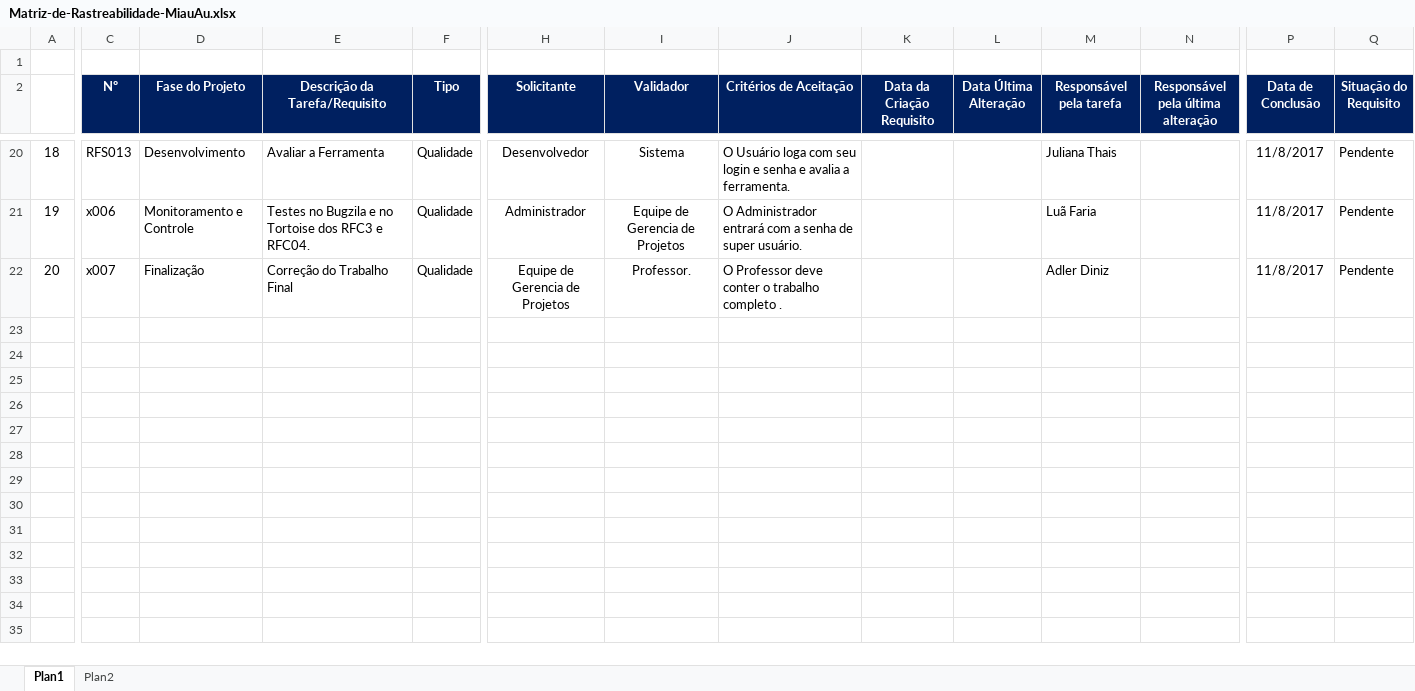
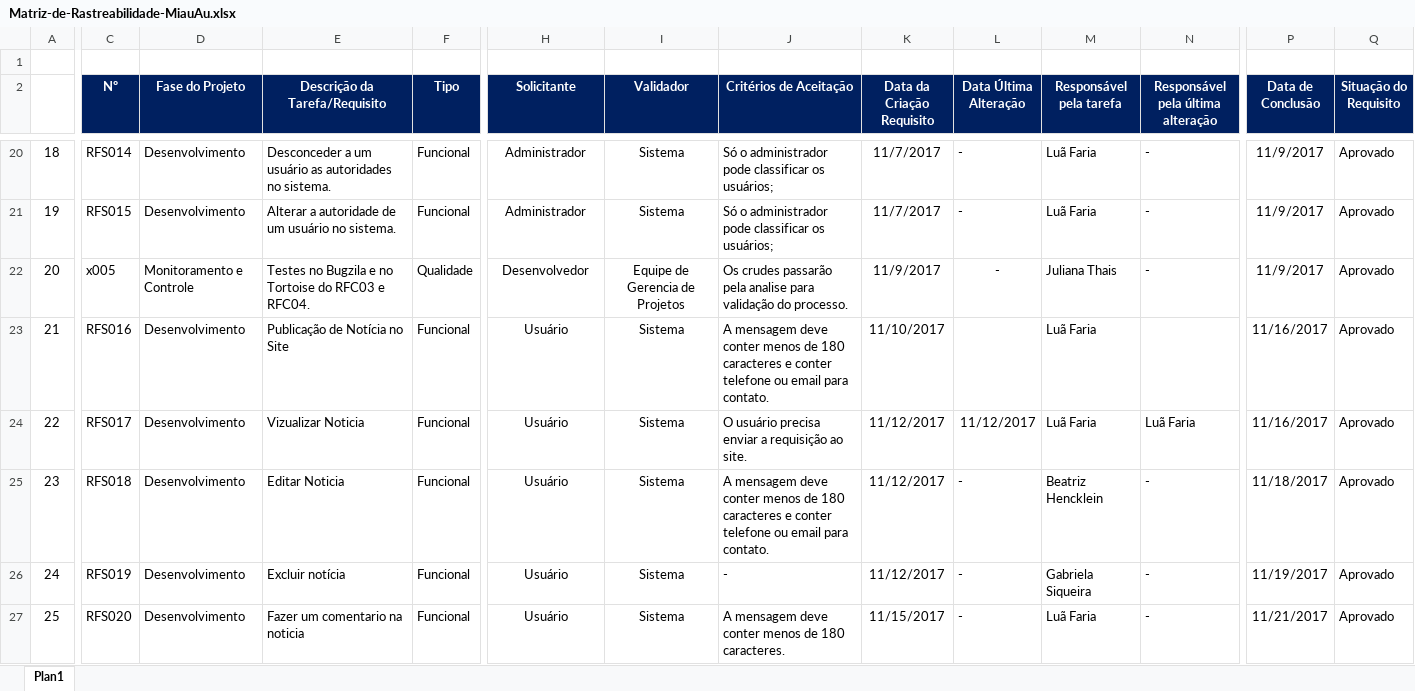
Before and after one commit to AdrianaM1234/MiauAu, an Excel workbook: COM212 GERÊNCIA DE PROJETOS/Matriz-de-Rastreabilidade-MiauAu.xlsx, sheet Plan1, drawn as a sheet; only a part is shown, gaps mark what is left out; values as stored, in another font and other column widths than the file's, no borders; rows hold the shown columns only; the diff covers the shown part only; the diff names each change by its address in the sheet, - before the commit and + after, or states it on an @@ line.

```diff
--- a/COM212 GERÊNCIA DE PROJETOS/Matriz-de-Rastreabilidade-MiauAu.xlsx (sheet Plan1)
+++ b/COM212 GERÊNCIA DE PROJETOS/Matriz-de-Rastreabilidade-MiauAu.xlsx (sheet Plan1)
-sheet tab: Plan2
-C20 (Nº): RFS013
+C20 (Nº): RFS014
-E20 (Descrição da Tarefa/Requisito): Avaliar a Ferramenta
+E20 (Descrição da Tarefa/Requisito): Desconceder a um usuário as autoridades no sistema.
-F20:F21 (Tipo): Qualidade
+F20:F21 (Tipo): Funcional
-H20 (Solicitante): Desenvolvedor
+H20 (Solicitante): Administrador
-J20 (Critérios de Aceitação): O Usuário loga com seu login e senha e avalia a ferramenta.
+J20 (Critérios de Aceitação): Só o administrador pode classificar os usuários;
-K20:K21 (Data da Criação Requisito): (empty)
+K20:K21 (Data da Criação Requisito): 11/7/2017
-L20:L22 (Data Última Alteração): (empty)
+L20:L22 (Data Última Alteração): -
-M20 (Responsável pela tarefa): Juliana Thais
+M20 (Responsável pela tarefa): Luã Faria
-N20:N22: (empty)
+N20:N22: -
-P20:P22 (Data de Conclusão): 11/8/2017
+P20:P22 (Data de Conclusão): 11/9/2017
-Q20:Q22 (Situação do Requisito): Pendente
+Q20:Q22 (Situação do Requisito): Aprovado
-C21 (Nº): x006
+C21 (Nº): RFS015
-D21 (Fase do Projeto): Monitoramento e Controle
+D21 (Fase do Projeto): Desenvolvimento
-E21 (Descrição da Tarefa/Requisito): Testes no Bugzila e no Tortoise dos RFC3 e RFC04.
+E21 (Descrição da Tarefa/Requisito): Alterar a autoridade de um usuário no sistema.
-I21 (Validador): Equipe de Gerencia de Projetos
+I21 (Validador): Sistema
-J21 (Critérios de Aceitação): O Administrador entrará com a senha de super usuário.
+J21 (Critérios de Aceitação): Só o administrador pode classificar os usuários;
-C22 (Nº): x007
+C22 (Nº): x005
-D22 (Fase do Projeto): Finalização
+D22 (Fase do Projeto): Monitoramento e Controle
-E22 (Descrição da Tarefa/Requisito): Correção do Trabalho Final
+E22 (Descrição da Tarefa/Requisito): Testes no Bugzila e no Tortoise do RFC03 e RFC04.
-H22 (Solicitante): Equipe de Gerencia de Projetos
+H22 (Solicitante): Desenvolvedor
-I22 (Validador): Professor.
+I22 (Validador): Equipe de Gerencia de Projetos
-J22 (Critérios de Aceitação): O Professor deve conter o trabalho completo .
+J22 (Critérios de Aceitação): Os crudes passarão pela analise para validação do processo.
-K22 (Data da Criação Requisito): (empty)
+K22 (Data da Criação Requisito): 11/9/2017
-M22 (Responsável pela tarefa): Adler Diniz
+M22 (Responsável pela tarefa): Juliana Thais
+row 23: 21 | RFS016 | Desenvolvimento | Publicação de Notícia no Site | Funcional | Usuário | Sistema | A mensagem deve conter menos de 180 caracteres e conter telefone ou email para contato. | 11/10/2017 |  | Luã Faria |  | 11/16/2017 | Aprovado
+row 24: 22 | RFS017 | Desenvolvimento | Vizualizar Noticia | Funcional | Usuário | Sistema | O usuário precisa enviar a requisição ao site. | 11/12/2017 | 11/12/2017 | Luã Faria | Luã Faria | 11/16/2017 | Aprovado
+row 25: 23 | RFS018 | Desenvolvimento | Editar Noticia | Funcional | Usuário | Sistema | A mensagem deve conter menos de 180 caracteres e conter telefone ou email para contato. | 11/12/2017 | - | Beatriz Hencklein | - | 11/18/2017 | Aprovado
+row 26: 24 | RFS019 | Desenvolvimento | Excluir notícia | Funcional | Usuário | Sistema | - | 11/12/2017 | - | Gabriela Siqueira | - | 11/19/2017 | Aprovado
+row 27: 25 | RFS020 | Desenvolvimento | Fazer um comentario na noticia | Funcional | Usuário | Sistema | A mensagem deve conter menos de 180 caracteres. | 11/15/2017 | - | Luã Faria | - | 11/21/2017 | Aprovado
```
Also changed, not shown: 15 added rows and 122 edited cells elsewhere in this sheet, COM212 GERÊNCIA DE PROJETOS/Tabela de Estimativa de Projeto - Miau AU.xlsx, 3 other files.
